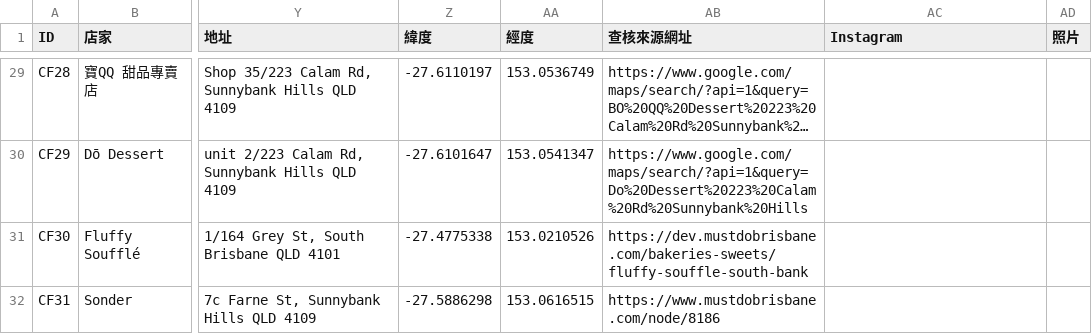
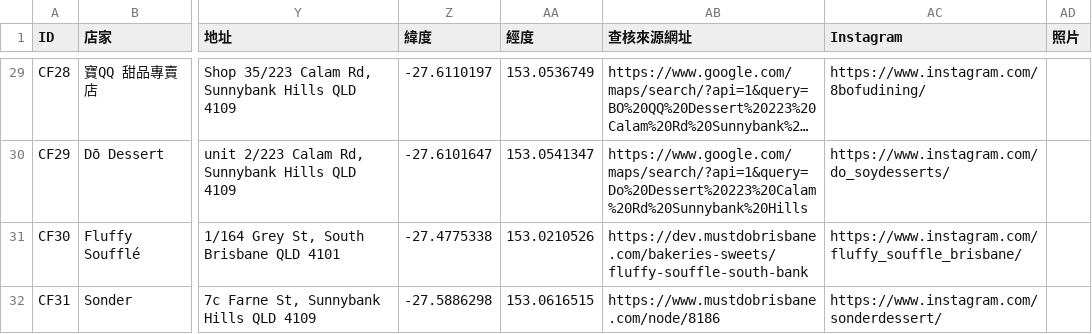
Before and after one commit to loveu8/loveu8.github.io, a CSV file: travel/australia/brisbane/cafe/cafe.csv, drawn as a sheet; only a part is shown, gaps mark what is left out; long unchanged cells end in …; the diff covers the shown part only; the diff names each change by its address in the sheet, - before the commit and + after, or states it on an @@ line.

Commit message:
content(travel): add Instagram links to Brisbane cafe list

```diff
--- a/travel/australia/brisbane/cafe/cafe.csv
+++ b/travel/australia/brisbane/cafe/cafe.csv
-AC29 (Instagram): (empty)
+AC29 (Instagram): https://www.instagram.com/8bofudining/
-AC30 (Instagram): (empty)
+AC30 (Instagram): https://www.instagram.com/do_soydesserts/
-AC31 (Instagram): (empty)
+AC31 (Instagram): https://www.instagram.com/fluffy_souffle_brisbane/
-AC32 (Instagram): (empty)
+AC32 (Instagram): https://www.instagram.com/sonderdessert/
```
Also changed, not shown: 24 edited cells elsewhere in this file, 1 other file.
